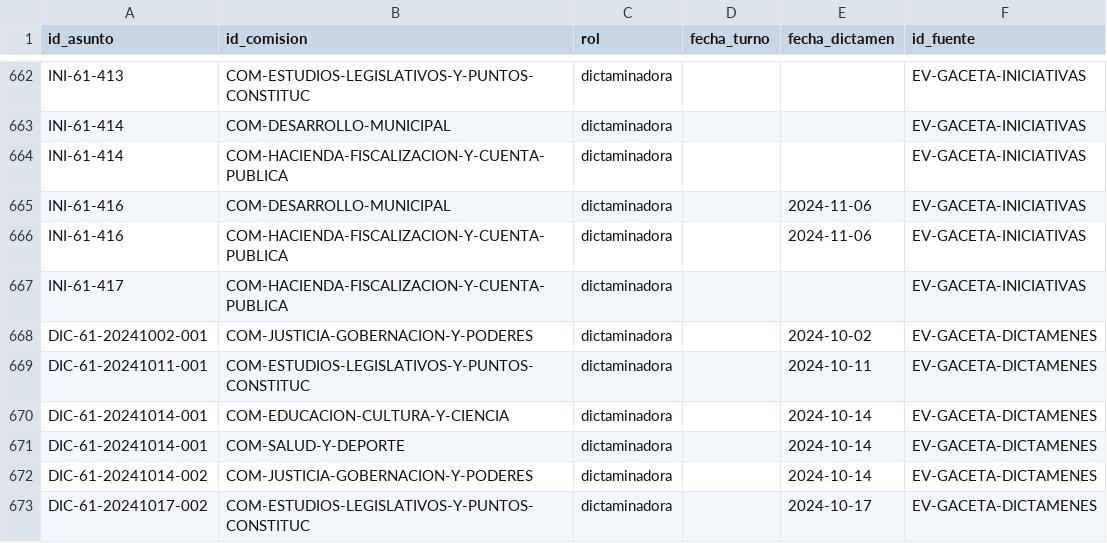
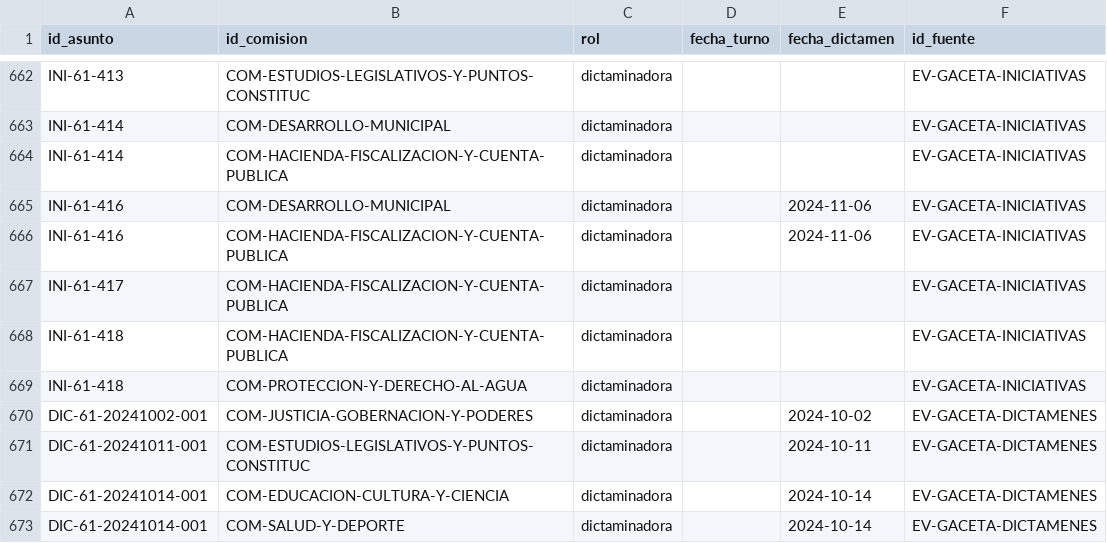
Before and after one commit to irekani55-lgtm/observatorio-colima, a CSV file: public/datos/oficial/asunto_comisiones.csv, drawn as a sheet; only a part is shown, gaps mark what is left out; the shorter side is filled out with more unchanged rows.

```diff
--- a/public/datos/oficial/asunto_comisiones.csv
+++ b/public/datos/oficial/asunto_comisiones.csv
@@ -667,2 +667,4 @@ INI-61-416,COM-HACIENDA-FISCALIZACION-Y-CUENTA-PUBLICA,dictaminadora,,2024-11-06
 INI-61-417,COM-HACIENDA-FISCALIZACION-Y-CUENTA-PUBLICA,dictaminadora,,,EV-GACETA-INICIATIVAS
+INI-61-418,COM-HACIENDA-FISCALIZACION-Y-CUENTA-PUBLICA,dictaminadora,,,EV-GACETA-INICIATIVAS
+INI-61-418,COM-PROTECCION-Y-DERECHO-AL-AGUA,dictaminadora,,,EV-GACETA-INICIATIVAS
 DIC-61-20241002-001,COM-JUSTICIA-GOBERNACION-Y-PODERES,dictaminadora,,2024-10-02,EV-GACETA-DICTAMENES
```
Also changed, not shown: public/datos/oficial/asunto_promoventes.csv, public/datos/oficial/evidencias.csv, 7 other files.
